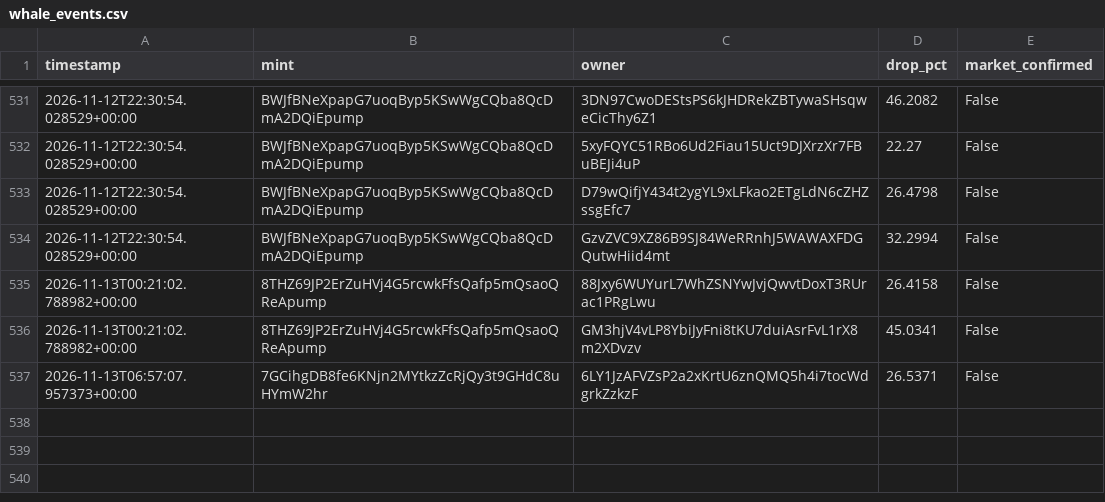
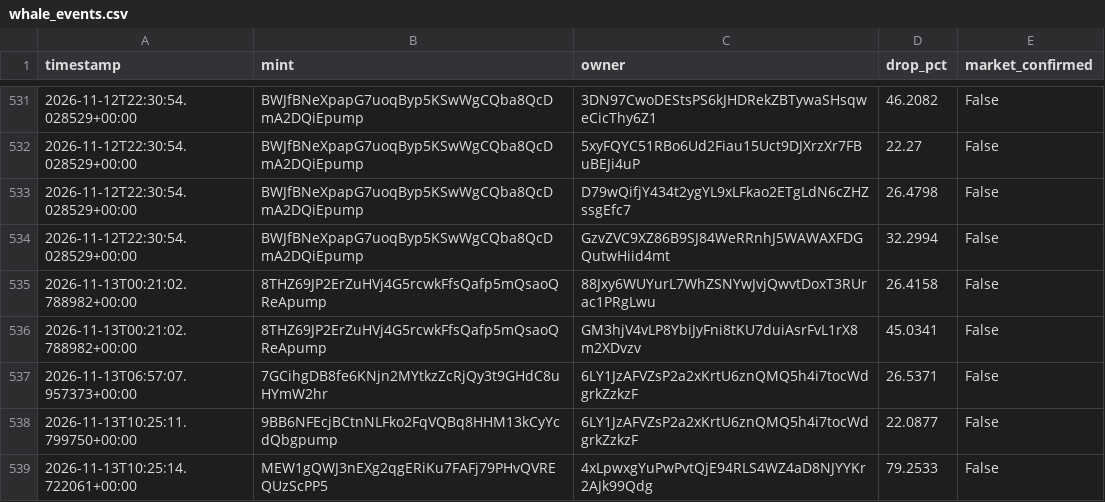
Before and after one commit to amincanani1985-web/meme-scanner-bot, a CSV file: whale_events.csv, drawn as a sheet; only a part is shown, gaps mark what is left out.

```diff
--- a/whale_events.csv
+++ b/whale_events.csv
@@ -537 +537,3 @@ timestamp,mint,owner,drop_pct,market_confirmed
 2026-11-13T06:57:07.957373+00:00,7GCihgDB8fe6KNjn2MYtkzZcRjQy3t9GHdC8uHYmW2hr,6LY1JzAFVZsP2a2xKrtU6znQMQ5h4i7tocWdgrkZzkzF,26.5371,False
+2026-11-13T10:25:11.799750+00:00,9BB6NFEcjBCtnNLFko2FqVQBq8HHM13kCyYcdQbgpump,6LY1JzAFVZsP2a2xKrtU6znQMQ5h4i7tocWdgrkZzkzF,22.0877,False
+2026-11-13T10:25:14.722061+00:00,MEW1gQWJ3nEXg2qgERiKu7FAFj79PHvQVREQUzScPP5,4xLpwxgYuPwPvtQjE94RLS4WZ4aD8NJYYKr2AJk99Qdg,79.2533,False
```
Also changed, not shown: 11 other files.
